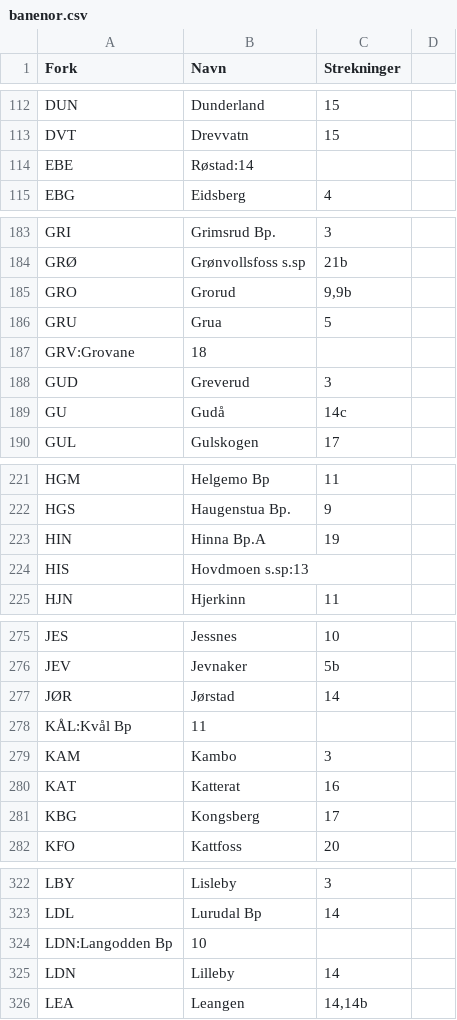
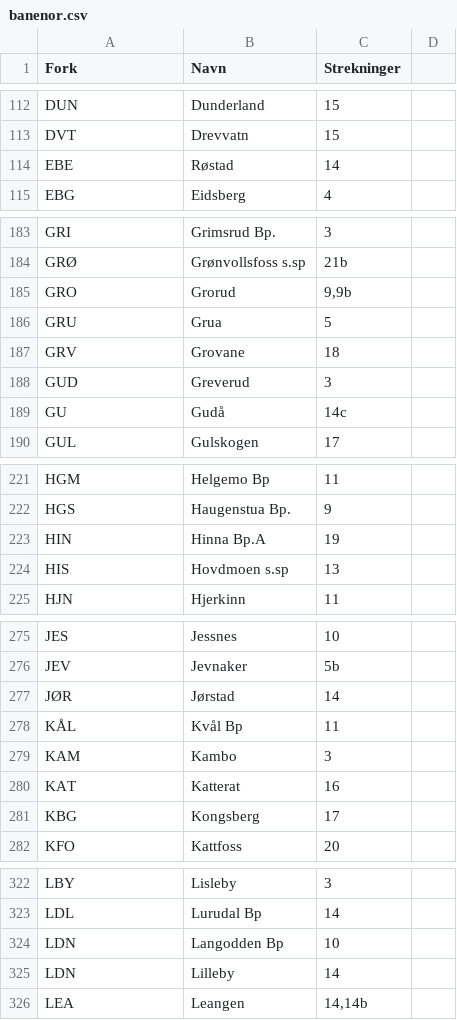
Before and after one commit to baeuchle/ds100bot, a CSV file: data_sources/banenor.csv, drawn as a sheet; only a part is shown, gaps mark what is left out; the diff covers the shown part only.

Commit message:
FIX #2 Banenor : -> ;

```diff
--- a/data_sources/banenor.csv
+++ b/data_sources/banenor.csv
@@ -113,3 +113,3 @@ DUN;Dunderland;15
 DVT;Drevvatn;15
-EBE;Røstad:14
+EBE;Røstad;14
 EBG;Eidsberg;4
@@ -186,3 +186,3 @@ GRO;Grorud;9,9b
 GRU;Grua;5
-GRV:Grovane;18
+GRV;Grovane;18
 GUD;Greverud;3
@@ -223,3 +223,3 @@ HGS;Haugenstua Bp.;9
 HIN;Hinna Bp.A;19
-HIS;Hovdmoen s.sp:13
+HIS;Hovdmoen s.sp;13
 HJN;Hjerkinn;11
@@ -277,3 +277,3 @@ JEV;Jevnaker;5b
 JØR;Jørstad;14
-KÅL:Kvål Bp;11
+KÅL;Kvål Bp;11
 KAM;Kambo;3
@@ -323,3 +323,3 @@ LBY;Lisleby;3
 LDL;Lurudal Bp;14
-LDN:Langodden Bp;10
+LDN;Langodden Bp;10
 LDN;Lilleby;14
```
Also changed, not shown: 2 edited cells elsewhere in this file.
